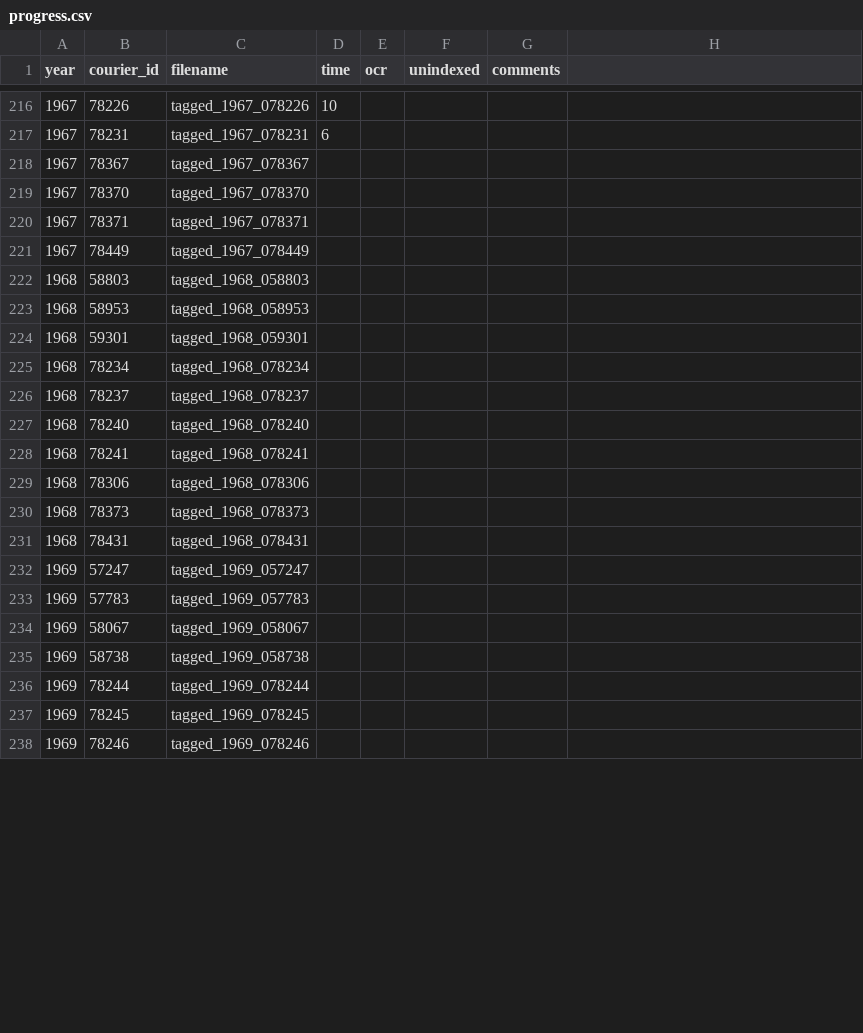
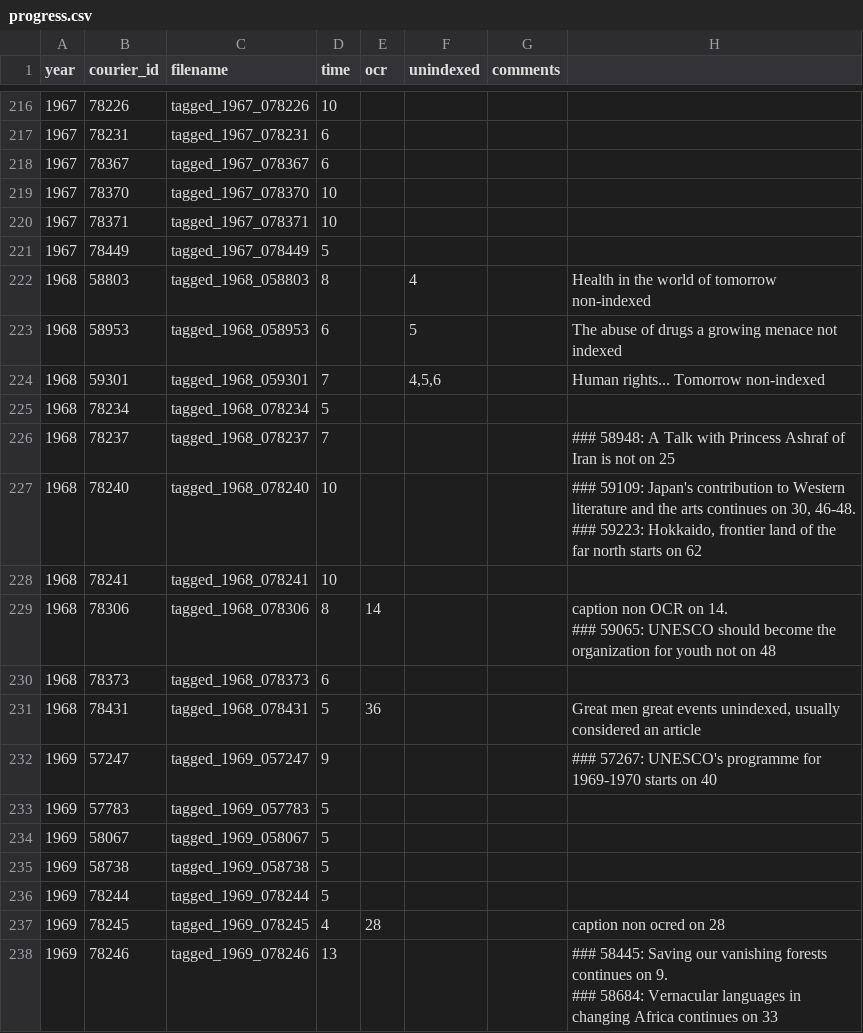
Before and after one commit to inidun/tagged_courier, a CSV file: progress.csv, drawn as a sheet; only a part is shown, gaps mark what is left out; the diff covers the shown part only.

Commit message:
Add files via upload

```diff
--- a/progress.csv
+++ b/progress.csv
@@ -217,22 +217,27 @@ year;courier_id;filename;time;ocr;unindexed;comments;
 1967;78231;tagged_1967_078231;6;;;;
-1967;78367;tagged_1967_078367;;;;;
-1967;78370;tagged_1967_078370;;;;;
-1967;78371;tagged_1967_078371;;;;;
-1967;78449;tagged_1967_078449;;;;;
-1968;58803;tagged_1968_058803;;;;;
-1968;58953;tagged_1968_058953;;;;;
-1968;59301;tagged_1968_059301;;;;;
-1968;78234;tagged_1968_078234;;;;;
-1968;78237;tagged_1968_078237;;;;;
-1968;78240;tagged_1968_078240;;;;;
-1968;78241;tagged_1968_078241;;;;;
-1968;78306;tagged_1968_078306;;;;;
-1968;78373;tagged_1968_078373;;;;;
-1968;78431;tagged_1968_078431;;;;;
-1969;57247;tagged_1969_057247;;;;;
-1969;57783;tagged_1969_057783;;;;;
-1969;58067;tagged_1969_058067;;;;;
-1969;58738;tagged_1969_058738;;;;;
-1969;78244;tagged_1969_078244;;;;;
-1969;78245;tagged_1969_078245;;;;;
-1969;78246;tagged_1969_078246;;;;;
+1967;78367;tagged_1967_078367;6;;;;
+1967;78370;tagged_1967_078370;10;;;;
+1967;78371;tagged_1967_078371;10;;;;
+1967;78449;tagged_1967_078449;5;;;;
+1968;58803;tagged_1968_058803;8;;4;;Health in the world of tomorrow non-indexed
+1968;58953;tagged_1968_058953;6;;5;;The abuse of drugs a growing menace not indexed
+1968;59301;tagged_1968_059301;7;;4,5,6;;Human rights... Tomorrow non-indexed
+1968;78234;tagged_1968_078234;5;;;;
+1968;78237;tagged_1968_078237;7;;;;### 58948: A Talk with Princess Ashraf of Iran is not on 25
+1968;78240;tagged_1968_078240;10;;;;"### 59109: Japan's contribution to Western literature and the arts continues on 30, 46-48.
+### 59223: Hokkaido, frontier land of the far north starts on 62"
+1968;78241;tagged_1968_078241;10;;;;
+1968;78306;tagged_1968_078306;8;14;;;"caption non OCR on 14.
+### 59065: UNESCO should become the organization for youth not on 48"
+1968;78373;tagged_1968_078373;6;;;;
+1968;78431;tagged_1968_078431;5;36;;;Great men great events unindexed, usually considered an article
+1969;57247;tagged_1969_057247;9;;;;"
+### 57267: UNESCO's programme for 1969-1970 starts on 40"
+1969;57783;tagged_1969_057783;5;;;;
+1969;58067;tagged_1969_058067;5;;;;
+1969;58738;tagged_1969_058738;5;;;;
+1969;78244;tagged_1969_078244;5;;;;
+1969;78245;tagged_1969_078245;4;28;;;caption non ocred on 28
+1969;78246;tagged_1969_078246;13;;;;"
+### 58445: Saving our vanishing forests continues on 9.
+### 58684: Vernacular languages in changing Africa continues on 33"
```
Also changed, not shown: 34 edited cells elsewhere in this file.
